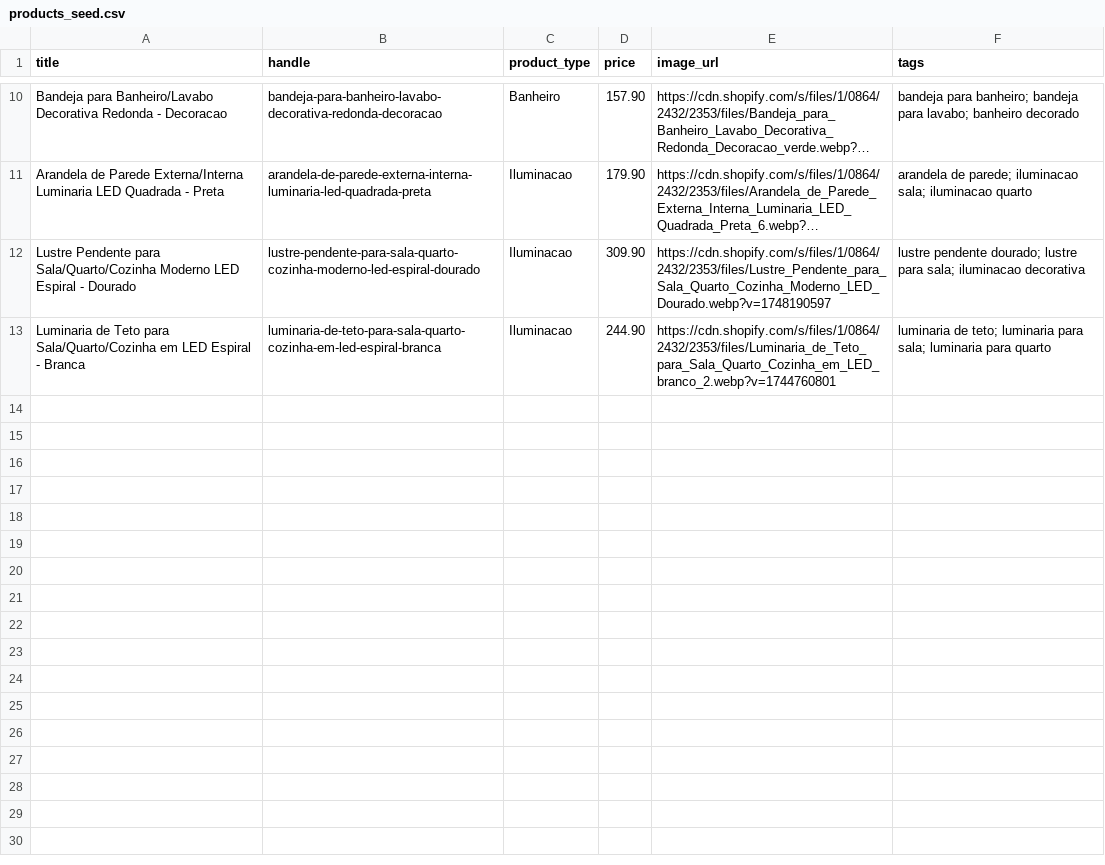
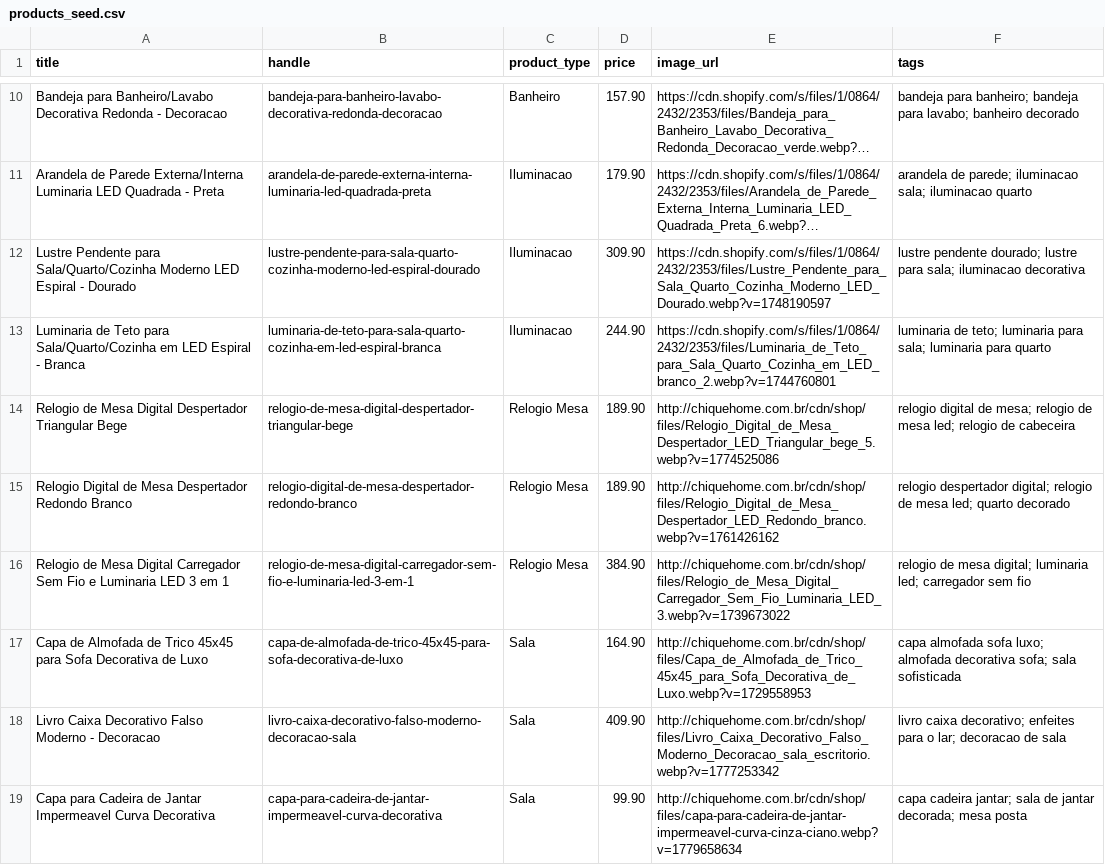
Before and after one commit to lojachiquehome-art/pinterest-automation-chiquehome, a CSV file: pinterest_automation/data/products_seed.csv, drawn as a sheet; only a part is shown, gaps mark what is left out; long unchanged cells end in …; the diff names each change by its address in the sheet, - before the commit and + after, or states it on an @@ line.

Commit message:
Plan weekly Pinterest collection campaign

```diff
--- a/pinterest_automation/data/products_seed.csv
+++ b/pinterest_automation/data/products_seed.csv
+row 14: Relogio de Mesa Digital Despertador Triangular Bege | relogio-de-mesa-digital-despertador-triangular-bege | Relogio Mesa | 189.90 | http://chiquehome.com.br/cdn/shop/files/Relogio_Digital_de_Mesa_Despertador_LED_Triangular_bege_5.webp?v=1774525086 | relogio digital de mesa; relogio de mesa led; relogio de cabeceira
+row 15: Relogio Digital de Mesa Despertador Redondo Branco | relogio-digital-de-mesa-despertador-redondo-branco | Relogio Mesa | 189.90 | http://chiquehome.com.br/cdn/shop/files/Relogio_Digital_de_Mesa_Despertador_LED_Redondo_branco.webp?v=1761426162 | relogio despertador digital; relogio de mesa led; quarto decorado
+row 16: Relogio de Mesa Digital Carregador Sem Fio e Luminaria LED 3 em 1 | relogio-de-mesa-digital-carregador-sem-fio-e-luminaria-led-3-em-1 | Relogio Mesa | 384.90 | http://chiquehome.com.br/cdn/shop/files/Relogio_de_Mesa_Digital_Carregador_Sem_Fio_Luminaria_LED_3.webp?v=1739673022 | relogio de mesa digital; luminaria led; carregador sem fio
+row 17: Capa de Almofada de Trico 45x45 para Sofa Decorativa de Luxo | capa-de-almofada-de-trico-45x45-para-sofa-decorativa-de-luxo | Sala | 164.90 | http://chiquehome.com.br/cdn/shop/files/Capa_de_Almofada_de_Trico_45x45_para_Sofa_Decorativa_de_Luxo.webp?v=1729558953 | capa almofada sofa luxo; almofada decorativa sofa; sala sofisticada
+row 18: Livro Caixa Decorativo Falso Moderno - Decoracao | livro-caixa-decorativo-falso-moderno-decoracao-sala | Sala | 409.90 | http://chiquehome.com.br/cdn/shop/files/Livro_Caixa_Decorativo_Falso_Moderno_Decoracao_sala_escritorio.webp?v=1777253342 | livro caixa decorativo; enfeites para o lar; decoracao de sala
+row 19: Capa para Cadeira de Jantar Impermeavel Curva Decorativa | capa-para-cadeira-de-jantar-impermeavel-curva-decorativa | Sala | 99.90 | http://chiquehome.com.br/cdn/shop/files/capa-para-cadeira-de-jantar-impermeavel-curva-cinza-ciano.webp?v=1779658634 | capa cadeira jantar; sala de jantar decorada; mesa posta
```
Also changed, not shown: 42 other files.
